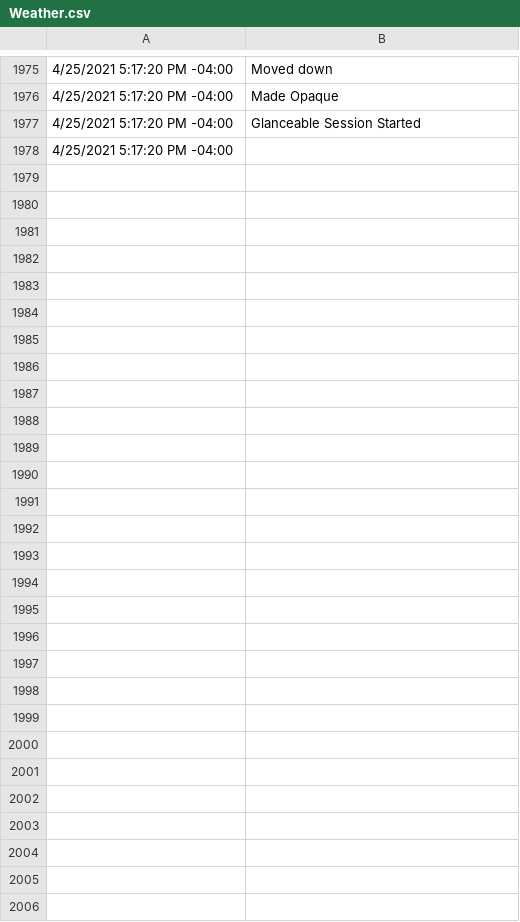
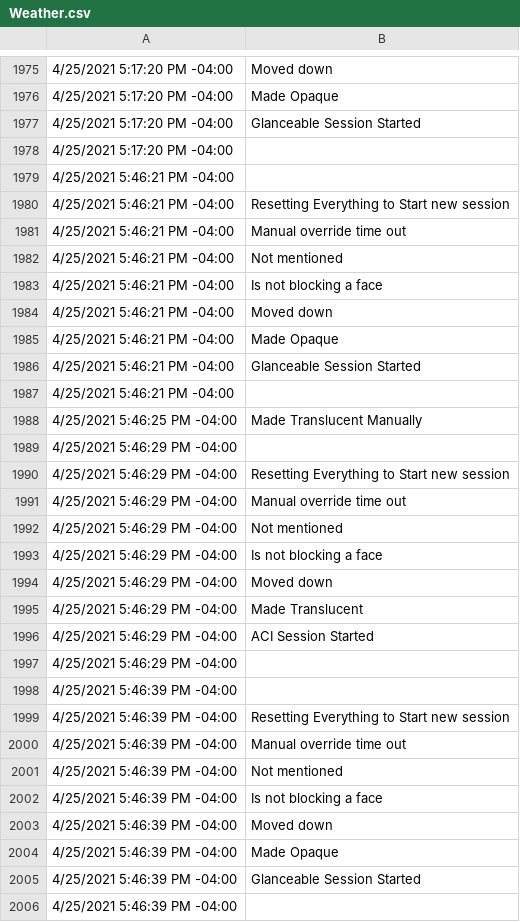
Before and after one commit to ShGoldfish/FaceDetectionOnHoloLens2, a CSV file: Weather.csv, drawn as a sheet; only a part is shown, gaps mark what is left out; the diff names each change by its address in the sheet, - before the commit and + after, or states it on an @@ line.

```diff
--- a/Weather.csv
+++ b/Weather.csv
+row 1979: 4/25/2021 5:46:21 PM -04:00
+row 1980: 4/25/2021 5:46:21 PM -04:00 | Resetting Everything to Start new session
+row 1981: 4/25/2021 5:46:21 PM -04:00 | Manual override time out
+row 1982: 4/25/2021 5:46:21 PM -04:00 | Not mentioned
+row 1983: 4/25/2021 5:46:21 PM -04:00 | Is not blocking a face
+row 1984: 4/25/2021 5:46:21 PM -04:00 | Moved down
+row 1985: 4/25/2021 5:46:21 PM -04:00 | Made Opaque
+row 1986: 4/25/2021 5:46:21 PM -04:00 | Glanceable Session Started
+row 1987: 4/25/2021 5:46:21 PM -04:00
+row 1988: 4/25/2021 5:46:25 PM -04:00 | Made Translucent Manually
+row 1989: 4/25/2021 5:46:29 PM -04:00
+row 1990: 4/25/2021 5:46:29 PM -04:00 | Resetting Everything to Start new session
+row 1991: 4/25/2021 5:46:29 PM -04:00 | Manual override time out
+row 1992: 4/25/2021 5:46:29 PM -04:00 | Not mentioned
+row 1993: 4/25/2021 5:46:29 PM -04:00 | Is not blocking a face
+row 1994: 4/25/2021 5:46:29 PM -04:00 | Moved down
+row 1995: 4/25/2021 5:46:29 PM -04:00 | Made Translucent
+row 1996: 4/25/2021 5:46:29 PM -04:00 | ACI Session Started
+row 1997: 4/25/2021 5:46:29 PM -04:00
+row 1998: 4/25/2021 5:46:39 PM -04:00
+row 1999: 4/25/2021 5:46:39 PM -04:00 | Resetting Everything to Start new session
+row 2000: 4/25/2021 5:46:39 PM -04:00 | Manual override time out
+row 2001: 4/25/2021 5:46:39 PM -04:00 | Not mentioned
+row 2002: 4/25/2021 5:46:39 PM -04:00 | Is not blocking a face
+row 2003: 4/25/2021 5:46:39 PM -04:00 | Moved down
+row 2004: 4/25/2021 5:46:39 PM -04:00 | Made Opaque
+row 2005: 4/25/2021 5:46:39 PM -04:00 | Glanceable Session Started
+row 2006: 4/25/2021 5:46:39 PM -04:00
```
Also changed, not shown: Email.csv, Fitbit.csv, 3 other files.
